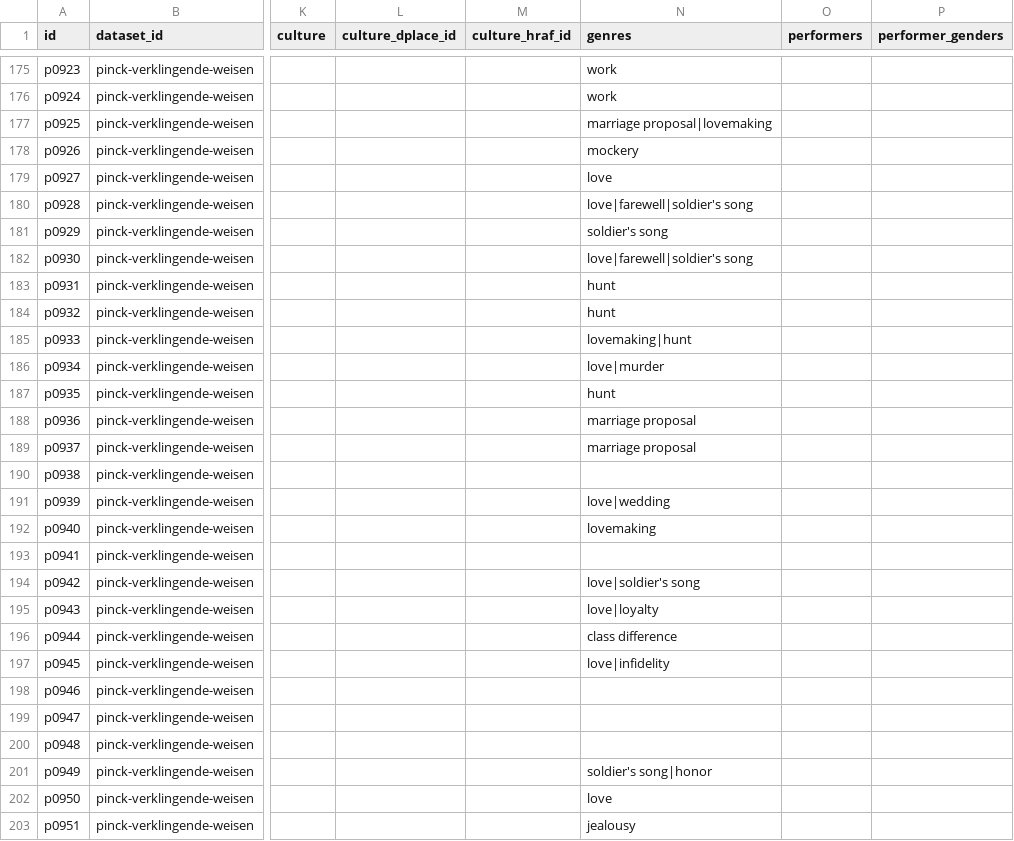
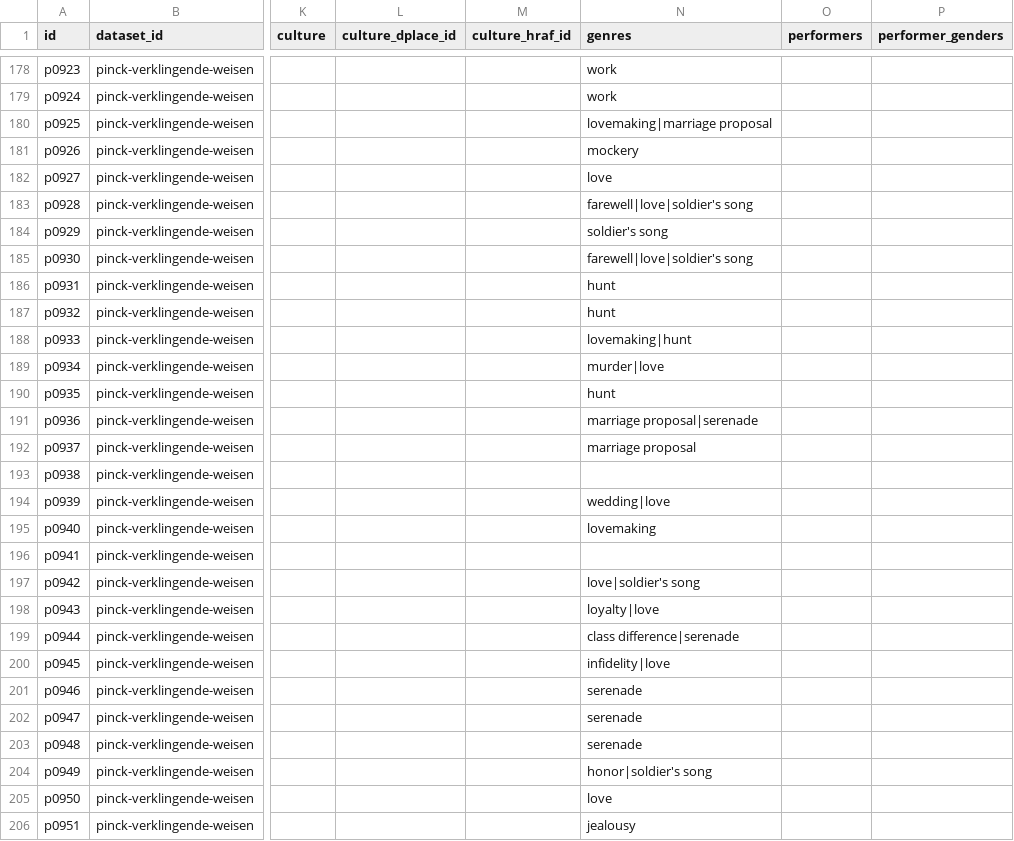
Before and after one commit to bacor/catafolk, a CSV file: datasets/pinck-verklingende-weisen/index.csv, drawn as a sheet; only a part is shown, gaps mark what is left out; addresses are those after the commit; the diff covers the shown part only; the diff names each change by its address in the sheet, - before the commit and + after, or states it on an @@ line.

Commit message:
update genres sagrillo

```diff
--- a/datasets/pinck-verklingende-weisen/index.csv
+++ b/datasets/pinck-verklingende-weisen/index.csv
-N180 (genres): marriage proposal|lovemaking
+N180 (genres): lovemaking|marriage proposal
-N183 (genres): love|farewell|soldier's song
+N183 (genres): farewell|love|soldier's song
-N185 (genres): love|farewell|soldier's song
+N185 (genres): farewell|love|soldier's song
-N189 (genres): love|murder
+N189 (genres): murder|love
-N191 (genres): marriage proposal
+N191 (genres): marriage proposal|serenade
-N194 (genres): love|wedding
+N194 (genres): wedding|love
-N198 (genres): love|loyalty
+N198 (genres): loyalty|love
-N199 (genres): class difference
+N199 (genres): class difference|serenade
-N200 (genres): love|infidelity
+N200 (genres): infidelity|love
-N201:N203 (genres): (empty)
+N201:N203 (genres): serenade
-N204 (genres): soldier's song|honor
+N204 (genres): honor|soldier's song
```
Also changed, not shown: 3 added rows and 86 edited cells elsewhere in this file, 3 other files.
